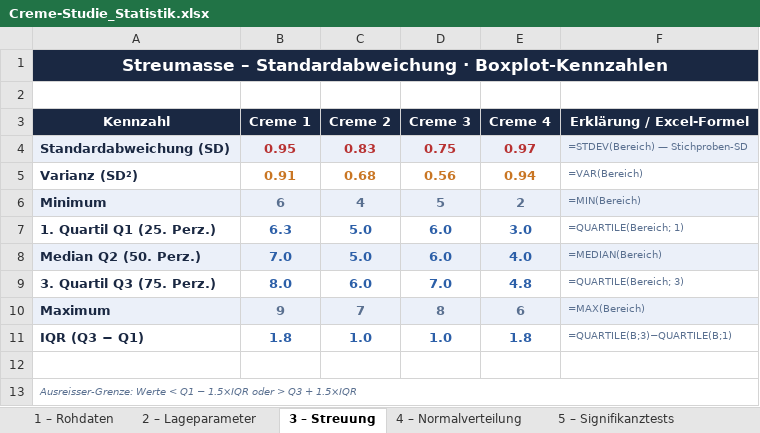
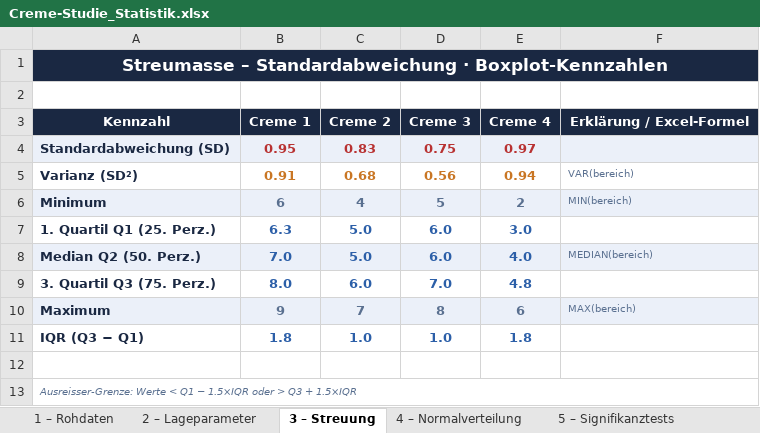
Before and after one commit to ehmseb/Statistik_Kurs_II, an Excel workbook: Creme-Studie_Statistik.xlsx, sheet 3 – Streuung, drawn as a sheet; values as stored, in another font and other column widths than the file's, no borders; formulas without a stored value are shown as written; the diff names each change by its address in the sheet, - before the commit and + after, or states it on an @@ line.

```diff
--- a/Creme-Studie_Statistik.xlsx (sheet 3 – Streuung)
+++ b/Creme-Studie_Statistik.xlsx (sheet 3 – Streuung)
-B1:F1 fill: none
+B1:F1 fill: #1A2842
-F4 (Erklärung / Excel-Formel): =STDEV(Bereich) — Stichproben-SD
+F4 (Erklärung / Excel-Formel): (empty)
-F5 (Erklärung / Excel-Formel): =VAR(Bereich)
+F5 (Erklärung / Excel-Formel): VAR(bereich)
-F6 (Erklärung / Excel-Formel): =MIN(Bereich)
+F6 (Erklärung / Excel-Formel): MIN(bereich)
-F7 (Erklärung / Excel-Formel): =QUARTILE(Bereich; 1)
+F7 (Erklärung / Excel-Formel): (empty)
-F8 (Erklärung / Excel-Formel): =MEDIAN(Bereich)
+F8 (Erklärung / Excel-Formel): MEDIAN(bereich)
-F9 (Erklärung / Excel-Formel): =QUARTILE(Bereich; 3)
+F9 (Erklärung / Excel-Formel): (empty)
-F10 (Erklärung / Excel-Formel): =MAX(Bereich)
+F10 (Erklärung / Excel-Formel): MAX(bereich)
-F11 (Erklärung / Excel-Formel): =QUARTILE(B;3)−QUARTILE(B;1)
+F11 (Erklärung / Excel-Formel): (empty)
```
Also changed, not shown: sheet 7 – Meine Daten, sheet 6 – Vertrauensintervall, sheet 5 – Signifikanztests, sheet 4 – Normalverteilung, sheet 2 – Lageparameter, sheet 1 – Rohdaten, charts or pictures.
